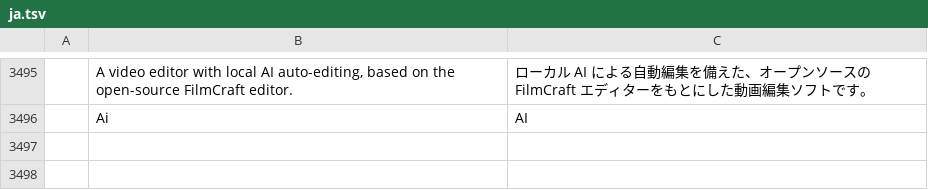
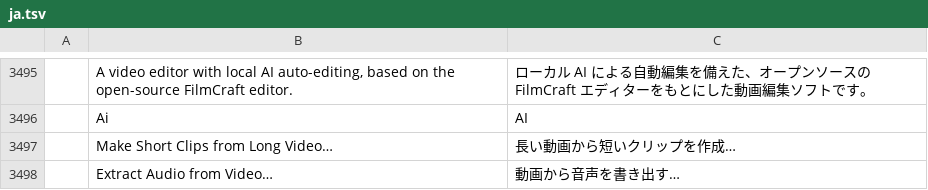
Before and after one commit to Abhsonu143/filmcraft_premiere_pro, a TSV file: crates/ui-egui/src/i18n/ja.tsv, drawn as a sheet; only a part is shown, gaps mark what is left out.

```diff
--- a/crates/ui-egui/src/i18n/ja.tsv
+++ b/crates/ui-egui/src/i18n/ja.tsv
@@ -3496 +3496,3 @@
 	Ai	AI
+	Make Short Clips from Long Video…	長い動画から短いクリップを作成…
+	Extract Audio from Video…	動画から音声を書き出す…
```
Also changed, not shown: crates/ui-egui/src/i18n/es.tsv, crates/ui-egui/src/i18n/pt-br.tsv, 12 other files.
